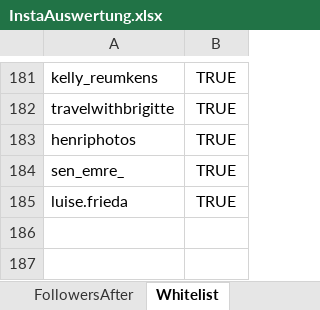
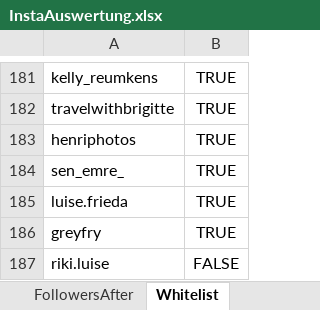
Before and after one commit to thnew/thnew.github.io, an Excel workbook: insta-wingman/InstaAuswertung.xlsx, sheet Whitelist, drawn as a sheet; only a part is shown, gaps mark what is left out; values as stored, in another font and other column widths than the file's, no borders; the diff names each change by its address in the sheet, - before the commit and + after, or states it on an @@ line.

Commit message:
Updated InstaAuswertung

```diff
--- a/insta-wingman/InstaAuswertung.xlsx (sheet Whitelist)
+++ b/insta-wingman/InstaAuswertung.xlsx (sheet Whitelist)
+row 186: greyfry | TRUE
+row 187: riki.luise | FALSE
```
